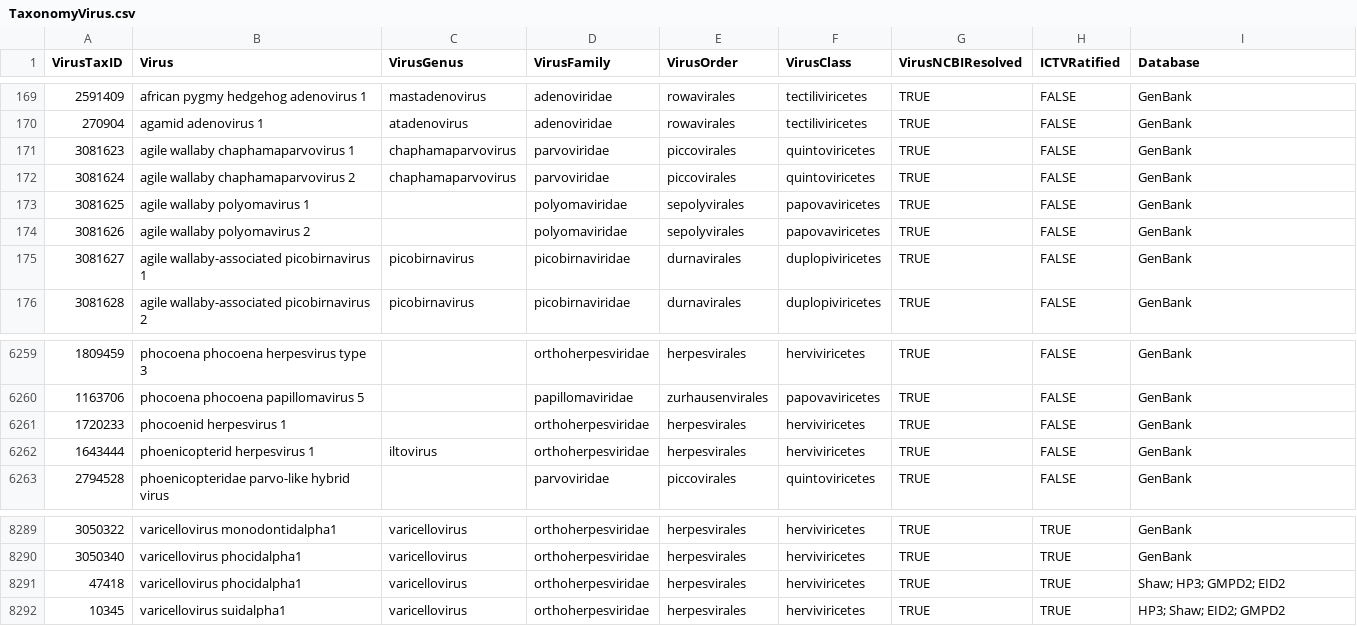
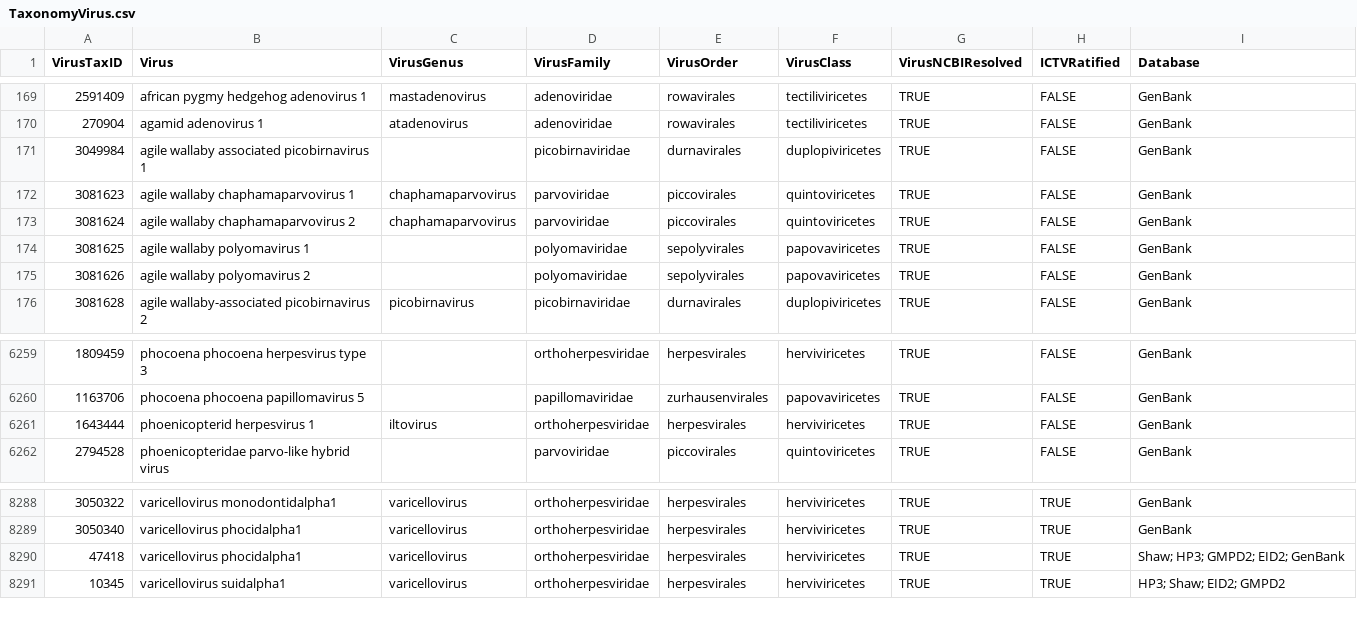
Before and after one commit to viralemergence/virion, a CSV file: TaxonomyVirus.csv, drawn as a sheet; only a part is shown, gaps mark what is left out.

```diff
--- a/TaxonomyVirus.csv
+++ b/TaxonomyVirus.csv
@@ -170,2 +170,3 @@ VirusTaxID,Virus,VirusGenus,VirusFamily,VirusOrder,VirusClass,VirusNCBIResolved,
 270904,agamid adenovirus 1,atadenovirus,adenoviridae,rowavirales,tectiliviricetes,TRUE,FALSE,GenBank
+3049984,agile wallaby associated picobirnavirus 1,,picobirnaviridae,durnavirales,duplopiviricetes,TRUE,FALSE,GenBank
 3081623,agile wallaby chaphamaparvovirus 1,chaphamaparvovirus,parvoviridae,piccovirales,quintoviricetes,TRUE,FALSE,GenBank
@@ -174,3 +175,2 @@ VirusTaxID,Virus,VirusGenus,VirusFamily,VirusOrder,VirusClass,VirusNCBIResolved,
 3081626,agile wallaby polyomavirus 2,,polyomaviridae,sepolyvirales,papovaviricetes,TRUE,FALSE,GenBank
-3081627,agile wallaby-associated picobirnavirus 1,picobirnavirus,picobirnaviridae,durnavirales,duplopiviricetes,TRUE,FALSE,GenBank
 3081628,agile wallaby-associated picobirnavirus 2,picobirnavirus,picobirnaviridae,durnavirales,duplopiviricetes,TRUE,FALSE,GenBank
@@ -6260,3 +6260,2 @@ VirusTaxID,Virus,VirusGenus,VirusFamily,VirusOrder,VirusClass,VirusNCBIResolved,
 1163706,phocoena phocoena papillomavirus 5,,papillomaviridae,zurhausenvirales,papovaviricetes,TRUE,FALSE,GenBank
-1720233,phocoenid herpesvirus 1,,orthoherpesviridae,herpesvirales,herviviricetes,TRUE,FALSE,GenBank
 1643444,phoenicopterid herpesvirus 1,iltovirus,orthoherpesviridae,herpesvirales,herviviricetes,TRUE,FALSE,GenBank
@@ -8290,3 +8289,3 @@ VirusTaxID,Virus,VirusGenus,VirusFamily,VirusOrder,VirusClass,VirusNCBIResolved,
 3050340,varicellovirus phocidalpha1,varicellovirus,orthoherpesviridae,herpesvirales,herviviricetes,TRUE,TRUE,GenBank
-47418,varicellovirus phocidalpha1,varicellovirus,orthoherpesviridae,herpesvirales,herviviricetes,TRUE,TRUE,Shaw; HP3; GMPD2; EID2
+47418,varicellovirus phocidalpha1,varicellovirus,orthoherpesviridae,herpesvirales,herviviricetes,TRUE,TRUE,Shaw; HP3; GMPD2; EID2; GenBank
 10345,varicellovirus suidalpha1,varicellovirus,orthoherpesviridae,herpesvirales,herviviricetes,TRUE,TRUE,HP3; Shaw; EID2; GMPD2
```
Also changed, not shown: 4 other files.
